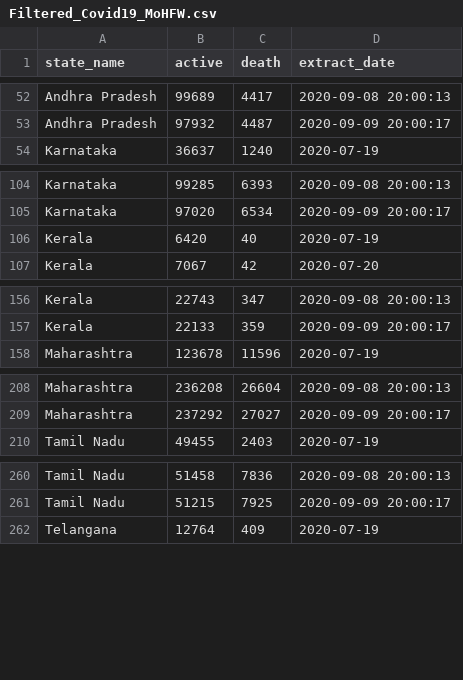
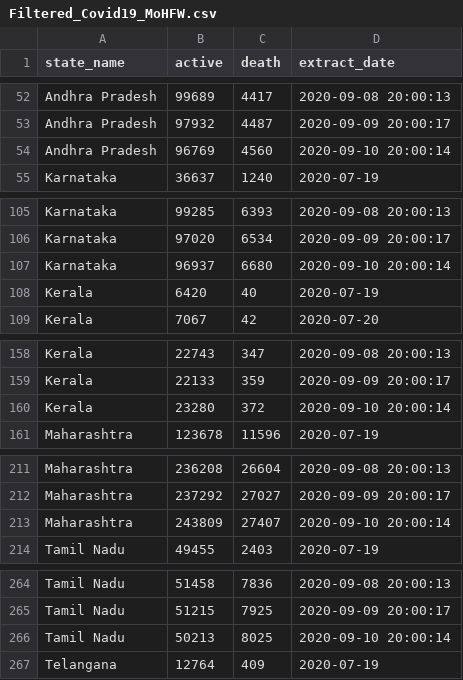
Before and after one commit to robinparriath/RPiWebsite, a CSV file: Datasets/Filtered_Covid19_MoHFW.csv, drawn as a sheet; only a part is shown, gaps mark what is left out; the diff covers the shown part only; the diff names each change by its address in the sheet, - before the commit and + after, or states it on an @@ line.

```diff
--- a/Datasets/Filtered_Covid19_MoHFW.csv
+++ b/Datasets/Filtered_Covid19_MoHFW.csv
+row 54: Andhra Pradesh | 96769 | 4560 | 2020-09-10 20:00:14
+row 107: Karnataka | 96937 | 6680 | 2020-09-10 20:00:14
+row 160: Kerala | 23280 | 372 | 2020-09-10 20:00:14
+row 213: Maharashtra | 243809 | 27407 | 2020-09-10 20:00:14
+row 266: Tamil Nadu | 50213 | 8025 | 2020-09-10 20:00:14
```
Also changed, not shown: 1 added row elsewhere in this file, Datasets/Final_Covid19_MoHFW.csv, 2 other files.
